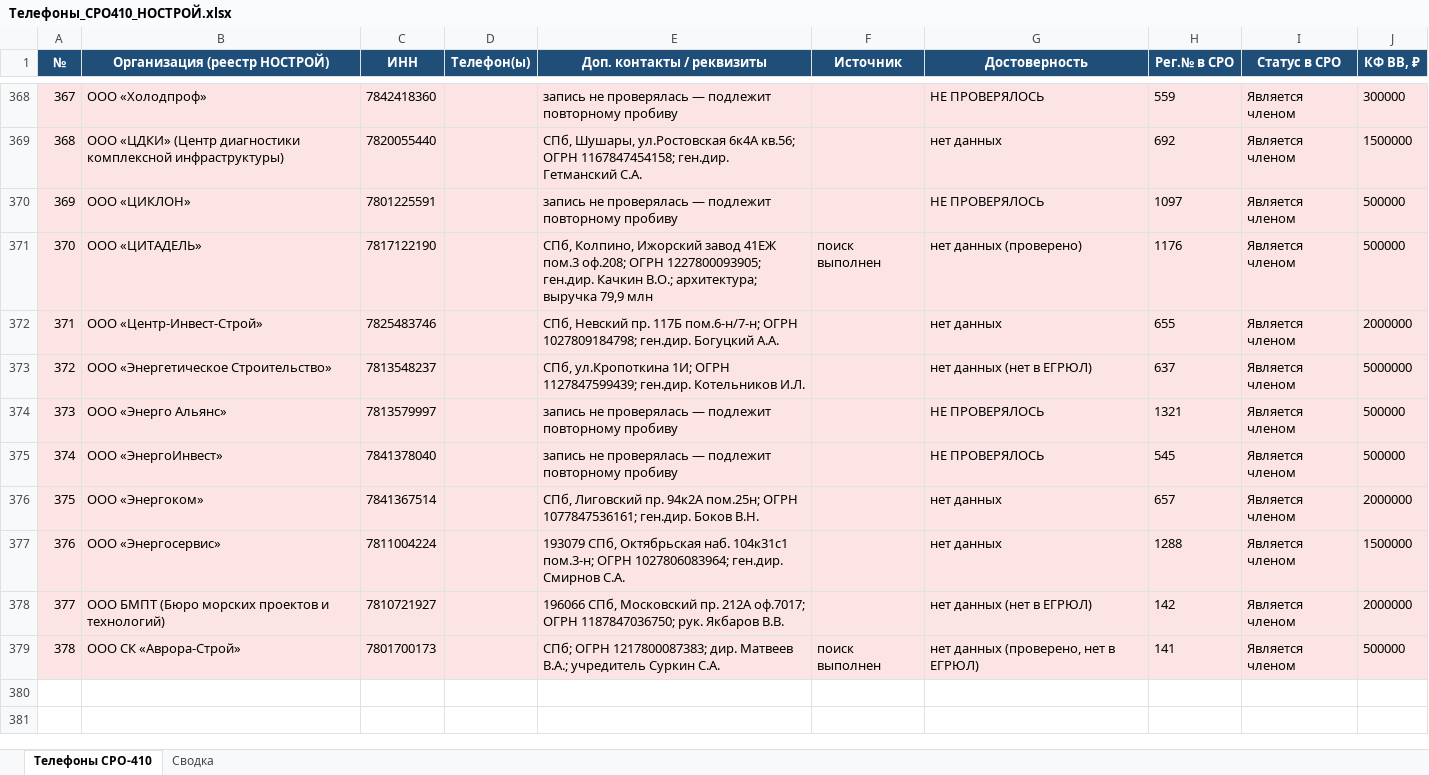
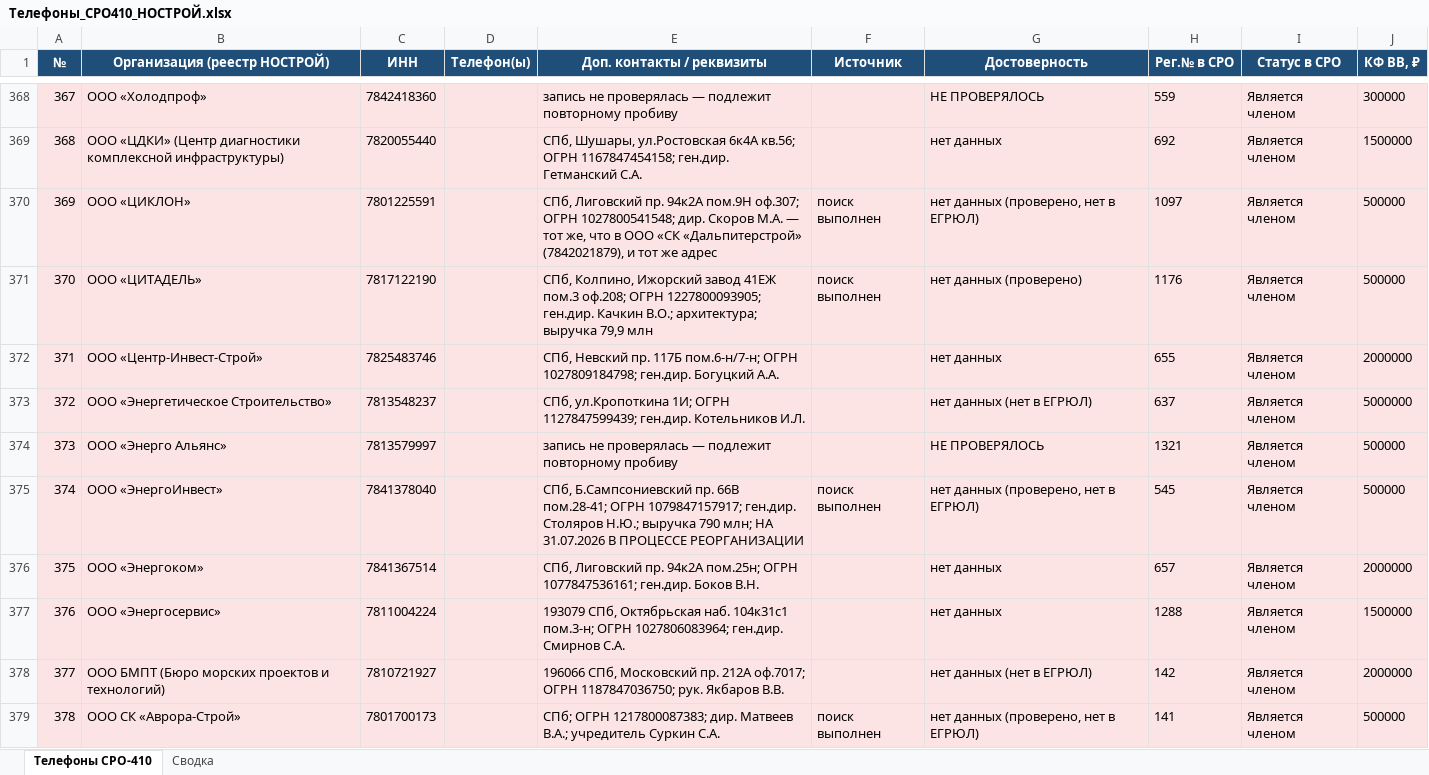
Before and after one commit to caesart966-web/first_reposirtory, an Excel workbook: Телефоны_СРО410_НОСТРОЙ.xlsx, sheet Телефоны СРО-410, drawn as a sheet; only a part is shown, gaps mark what is left out; values as stored, in another font and other column widths than the file's, no borders; the diff names each change by its address in the sheet, - before the commit and + after, or states it on an @@ line.

```diff
--- a/Телефоны_СРО410_НОСТРОЙ.xlsx (sheet Телефоны СРО-410)
+++ b/Телефоны_СРО410_НОСТРОЙ.xlsx (sheet Телефоны СРО-410)
-E370 (Доп. контакты / реквизиты): запись не проверялась — подлежит повторному пробиву
+E370 (Доп. контакты / реквизиты): СПб, Лиговский пр. 94к2А пом.9Н оф.307; ОГРН 1027800541548; дир. Скоров М.А. — тот же, что в ООО «СК «Дальпитерстрой» (7842021879), и тот же адрес
-F370 (Источник): (empty)
+F370 (Источник): поиск выполнен
-G370 (Достоверность): НЕ ПРОВЕРЯЛОСЬ
+G370 (Достоверность): нет данных (проверено, нет в ЕГРЮЛ)
-E375 (Доп. контакты / реквизиты): запись не проверялась — подлежит повторному пробиву
+E375 (Доп. контакты / реквизиты): СПб, Б.Сампсониевский пр. 66В пом.28-41; ОГРН 1079847157917; ген.дир. Столяров Н.Ю.; выручка 790 млн; НА 31.07.2026 В ПРОЦЕССЕ РЕОРГАНИЗАЦИИ
-F375 (Источник): (empty)
+F375 (Источник): поиск выполнен
-G375 (Достоверность): НЕ ПРОВЕРЯЛОСЬ
+G375 (Достоверность): нет данных (проверено, нет в ЕГРЮЛ)
```
Also changed, not shown: 1 other file.
